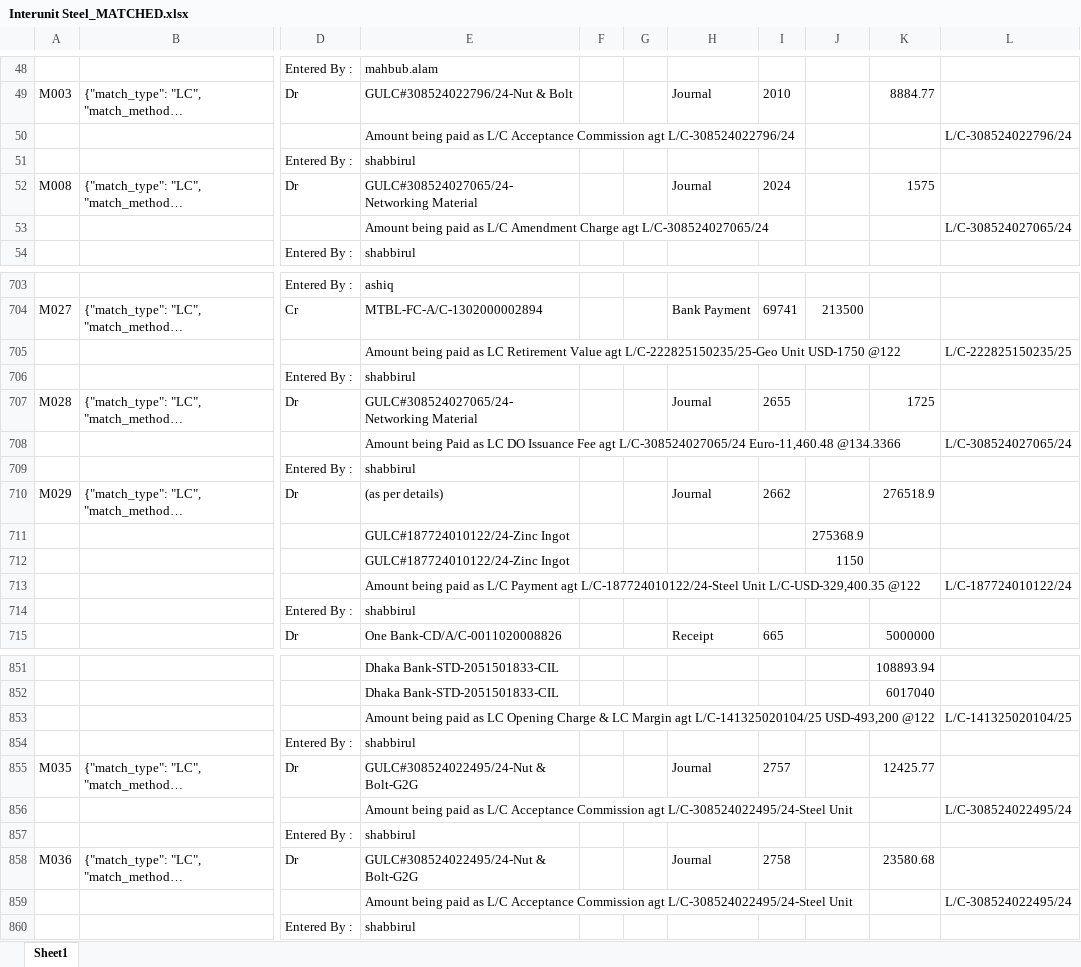
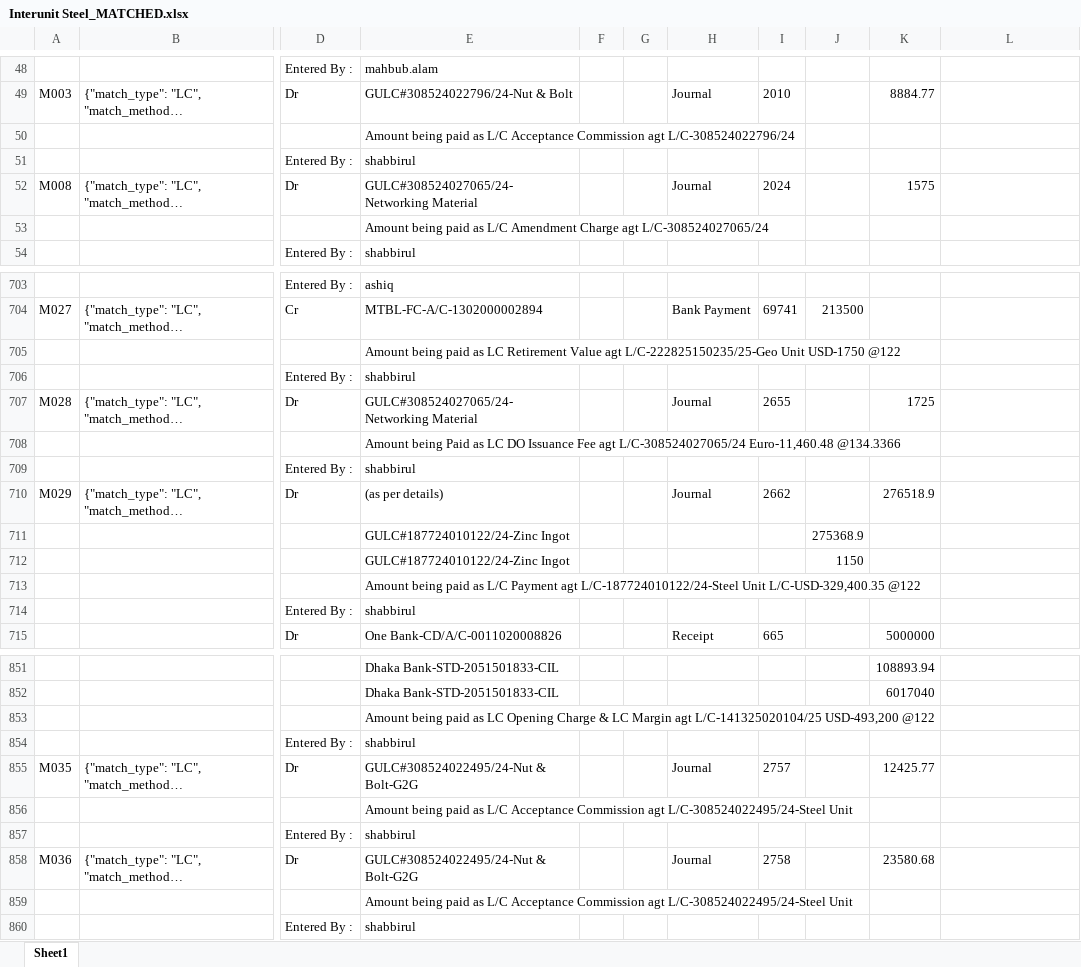
Before and after one commit to m-islam-ciplc/Dev_Interunit_Recon_GUI, an Excel workbook: Output/Interunit Steel_MATCHED.xlsx, sheet Sheet1, drawn as a sheet; only a part is shown, gaps mark what is left out; long unchanged cells end in …; values as stored, in another font and other column widths than the file's, no borders; the diff covers the shown part only; the diff names each change by its address in the sheet, - before the commit and + after, or states it on an @@ line.

```diff
--- a/Output/Interunit Steel_MATCHED.xlsx (sheet Sheet1)
+++ b/Output/Interunit Steel_MATCHED.xlsx (sheet Sheet1)
-L50: L/C-308524022796/24
+L50: (empty)
-L53: L/C-308524027065/24
+L53: (empty)
-L705: L/C-222825150235/25
+L705: (empty)
-L708: L/C-308524027065/24
+L708: (empty)
-L713: L/C-187724010122/24
+L713: (empty)
-L853: L/C-141325020104/25
+L853: (empty)
-L856: L/C-308524022495/24
+L856: (empty)
-L859: L/C-308524022495/24
+L859: (empty)
```
Also changed, not shown: 69 edited cells elsewhere in this sheet, Output/Interunit GeoTex_MATCHED.xlsx, 1 other file.
